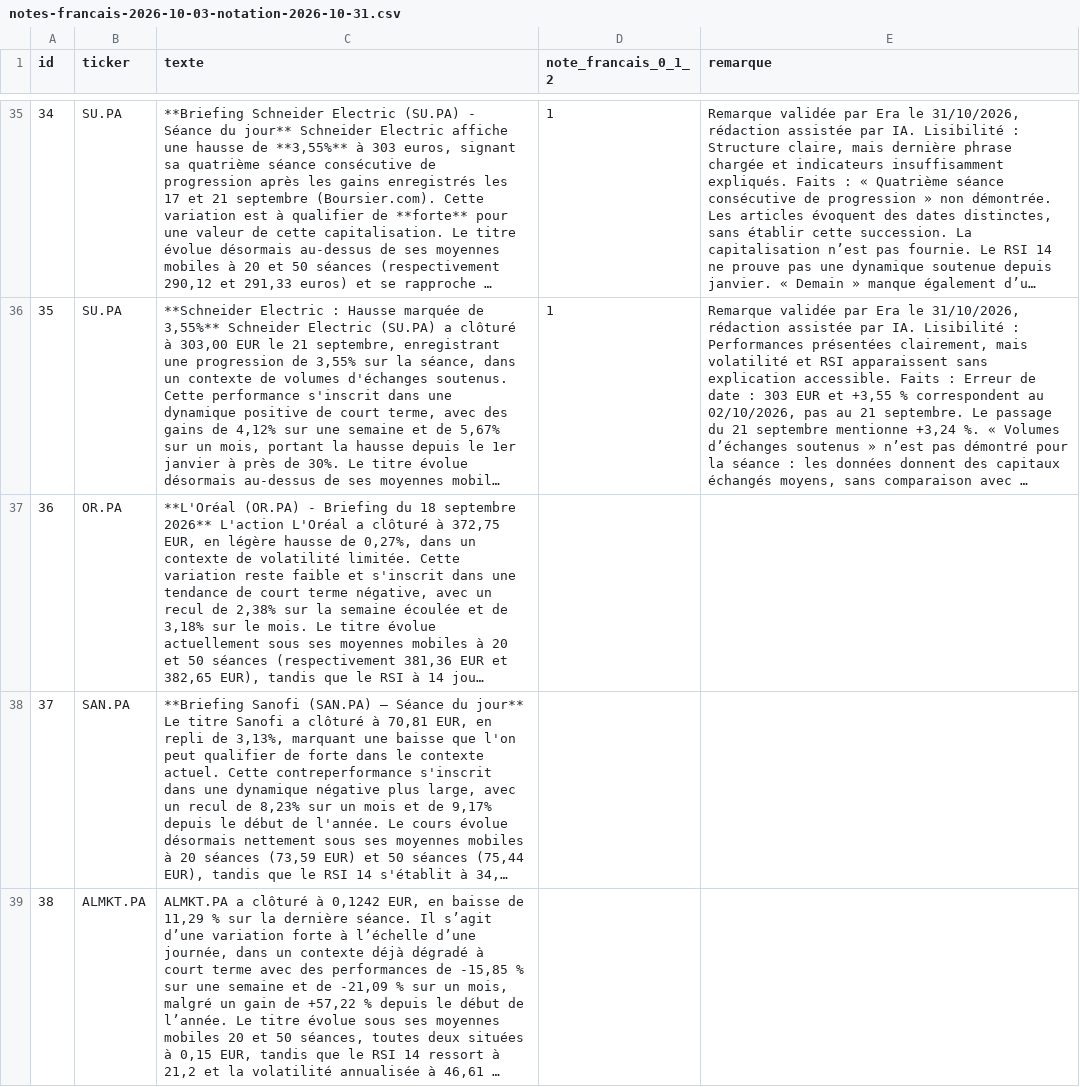
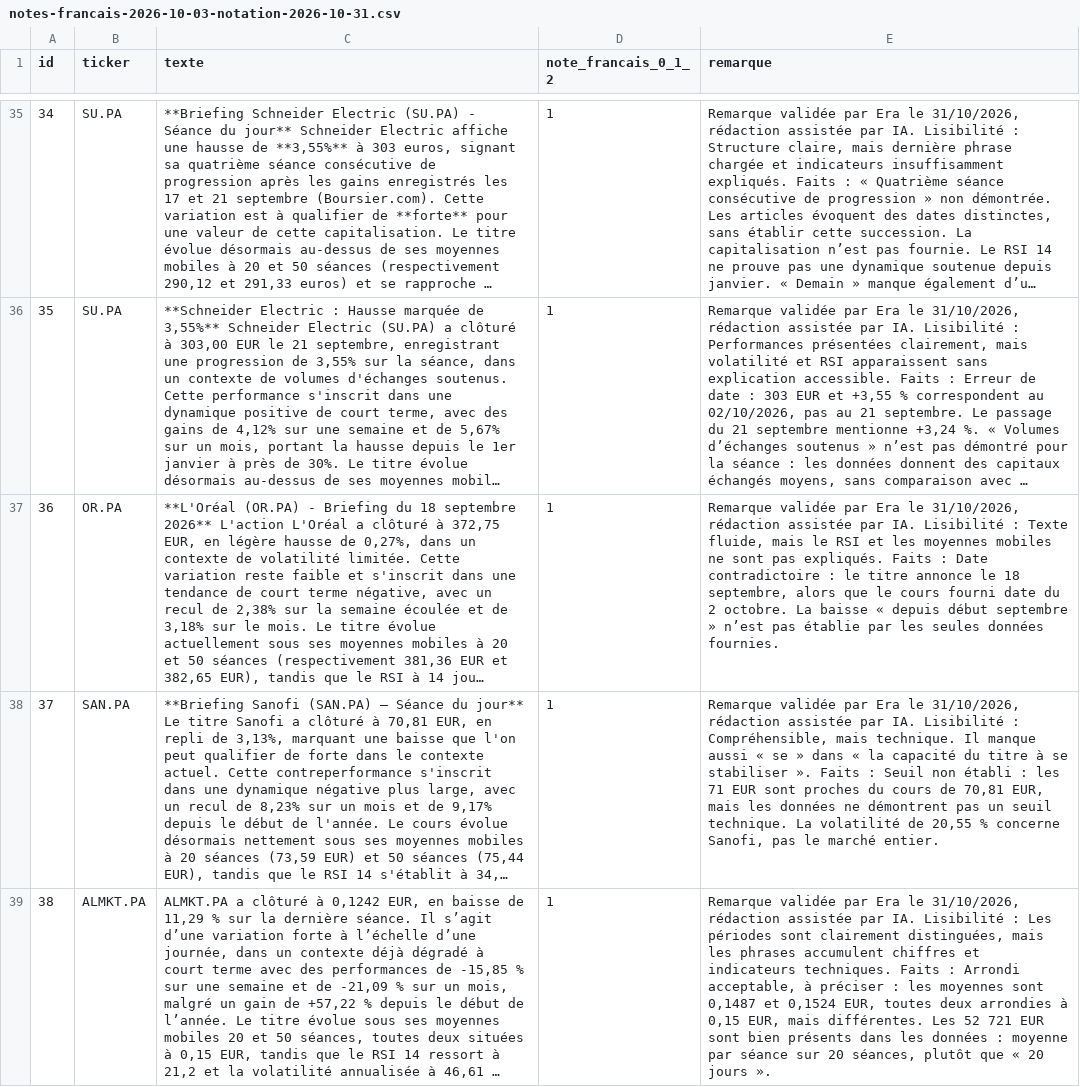
Before and after one commit to Ganda15/rita-agent, a CSV file: evidence/C7/notes-francais-2026-10-03-notation-2026-10-31.csv, drawn as a sheet; only a part is shown, gaps mark what is left out; long unchanged cells end in …; the diff covers the shown part only; the diff names each change by its address in the sheet, - before the commit and + after, or states it on an @@ line.

Commit message:
C7 : notation du francais, textes 36 a 45 (assistee par IA, relue et validee par Era le 31/10)

```diff
--- a/evidence/C7/notes-francais-2026-10-03-notation-2026-10-31.csv
+++ b/evidence/C7/notes-francais-2026-10-03-notation-2026-10-31.csv
-D37:D39 (note_francais_0_1_2): (empty)
+D37:D39 (note_francais_0_1_2): 1
-E37 (remarque): (empty)
+E37 (remarque): Remarque validée par Era le 31/10/2026, rédaction assistée par IA. Lisibilité : Texte fluide, mais le RSI et les moyennes mobiles ne sont pas expliqués. Faits : Date contradictoire : le titre annonce le 18 septembre, alors que le cours fourni date du 2 octobre. La baisse « depuis début septembre » n’est pas établie par les seules données fournies.
-E38 (remarque): (empty)
+E38 (remarque): Remarque validée par Era le 31/10/2026, rédaction assistée par IA. Lisibilité : Compréhensible, mais technique. Il manque aussi « se » dans « la capacité du titre à se stabiliser ». Faits : Seuil non établi : les 71 EUR sont proches du cours de 70,81 EUR, mais les données ne démontrent pas un seuil technique. La volatilité de 20,55 % concerne Sanofi, pas le marché entier.
-E39 (remarque): (empty)
+E39 (remarque): Remarque validée par Era le 31/10/2026, rédaction assistée par IA. Lisibilité : Les périodes sont clairement distinguées, mais les phrases accumulent chiffres et indicateurs techniques. Faits : Arrondi acceptable, à préciser : les moyennes sont 0,1487 et 0,1524 EUR, toutes deux arrondies à 0,15 EUR, mais différentes. Les 52 721 EUR sont bien présents dans les données : moyenne par séance sur 20 séances, plutôt que « 20 jours ».
```
Also changed, not shown: 14 edited cells elsewhere in this file.
